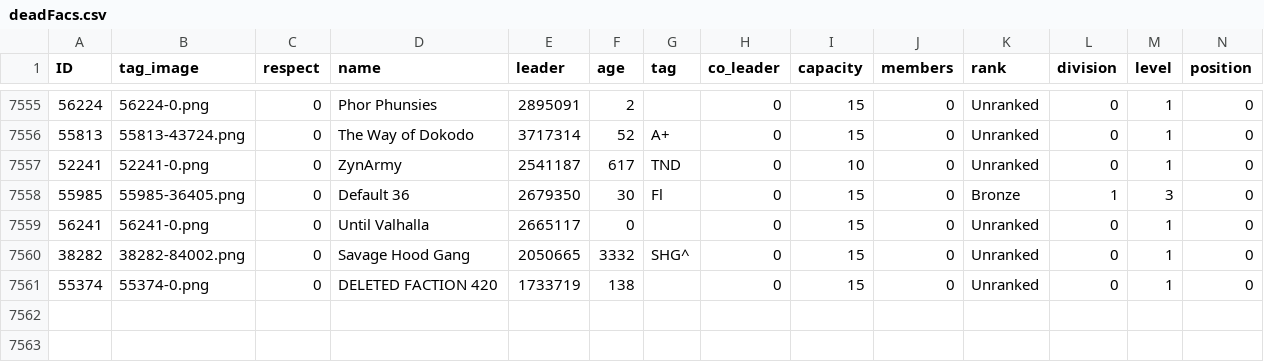
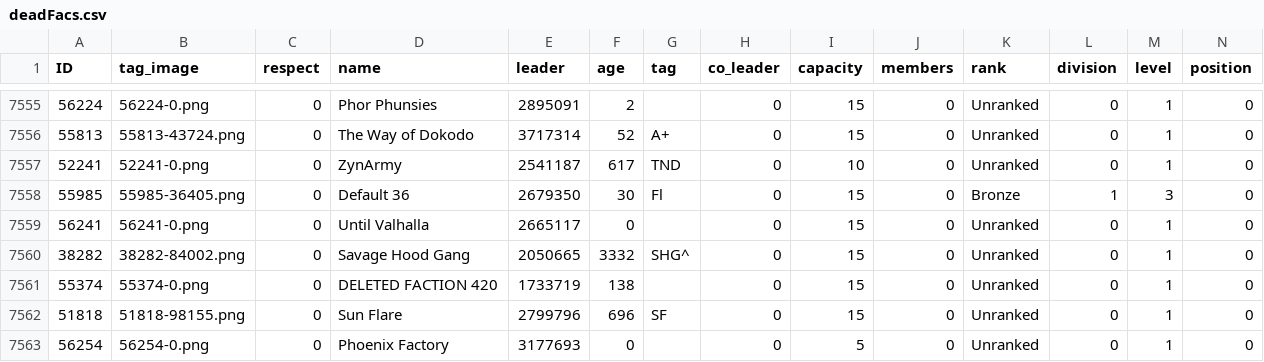
Before and after one commit to algisk/algisk.github.io, a CSV file: deadFacs.csv, drawn as a sheet; only a part is shown, gaps mark what is left out; rows hold the shown columns only; the diff names each change by its address in the sheet, - before the commit and + after, or states it on an @@ line.

```diff
--- a/deadFacs.csv
+++ b/deadFacs.csv
+row 7562: 51818 | 51818-98155.png | 0 | Sun Flare | 2799796 | 696 | SF | 0 | 15 | 0 | Unranked | 0 | 1 | 0
+row 7563: 56254 | 56254-0.png | 0 | Phoenix Factory | 3177693 | 0 |  | 0 | 5 | 0 | Unranked | 0 | 1 | 0
```
Also changed, not shown: 3 other files.
